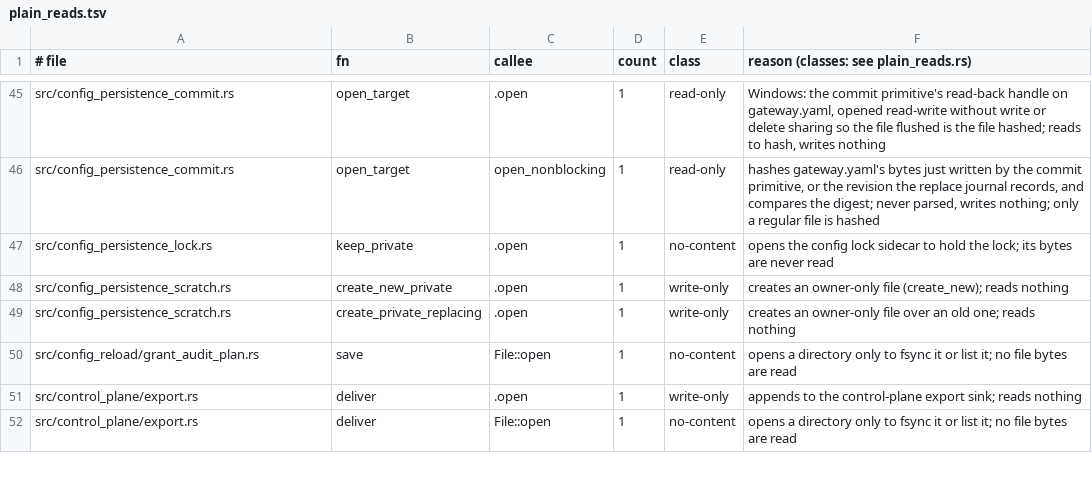
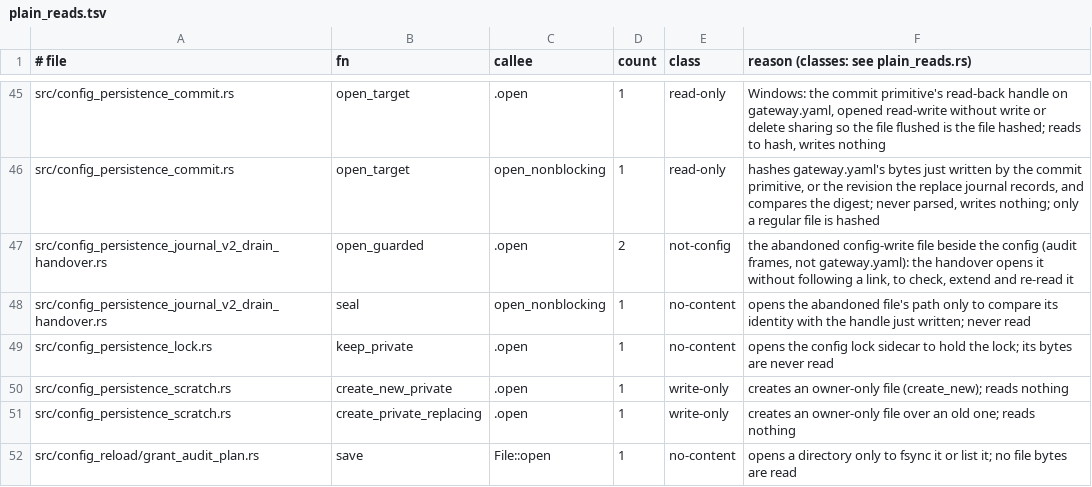
Before and after one commit to MikkoParkkola/mcp-gateway, a TSV file: src/gateway/meta_mcp/boundary_pins/plain_reads.tsv, drawn as a sheet; only a part is shown, gaps mark what is left out; the shorter side is filled out with more unchanged rows; the diff names each change by its address in the sheet, - before the commit and + after, or states it on an @@ line.

```diff
--- a/src/gateway/meta_mcp/boundary_pins/plain_reads.tsv
+++ b/src/gateway/meta_mcp/boundary_pins/plain_reads.tsv
+row 47: src/config_persistence_journal_v2_drain_handover.rs | open_guarded | .open | 2 | not-config | the abandoned config-write file beside the config (audit frames, not gateway.yaml): the handover opens it without following a link, to check, extend and re-read it
+row 48: src/config_persistence_journal_v2_drain_handover.rs | seal | open_nonblocking | 1 | no-content | opens the abandoned file's path only to compare its identity with the handle just written; never read
```
Also changed, not shown: src/gateway/meta_mcp/boundary_pins/delivery_plain_refusals.tsv, src/gateway/meta_mcp/boundary_pins/spawn_sites.tsv, 3 other files.
